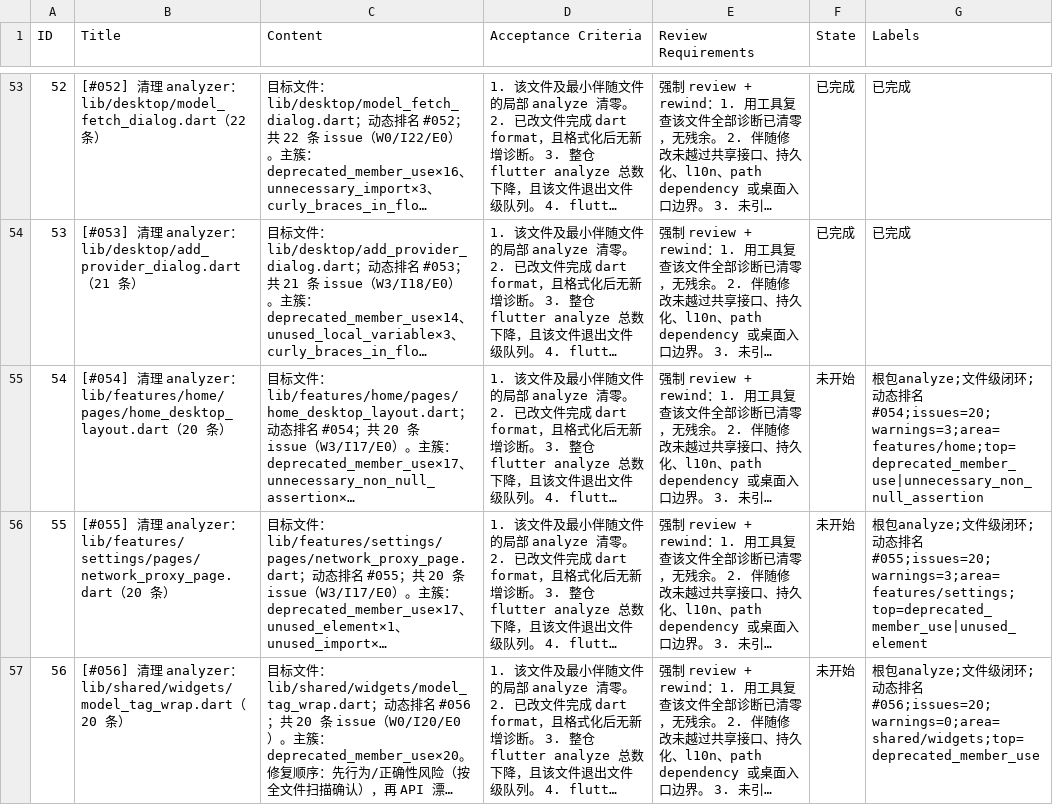
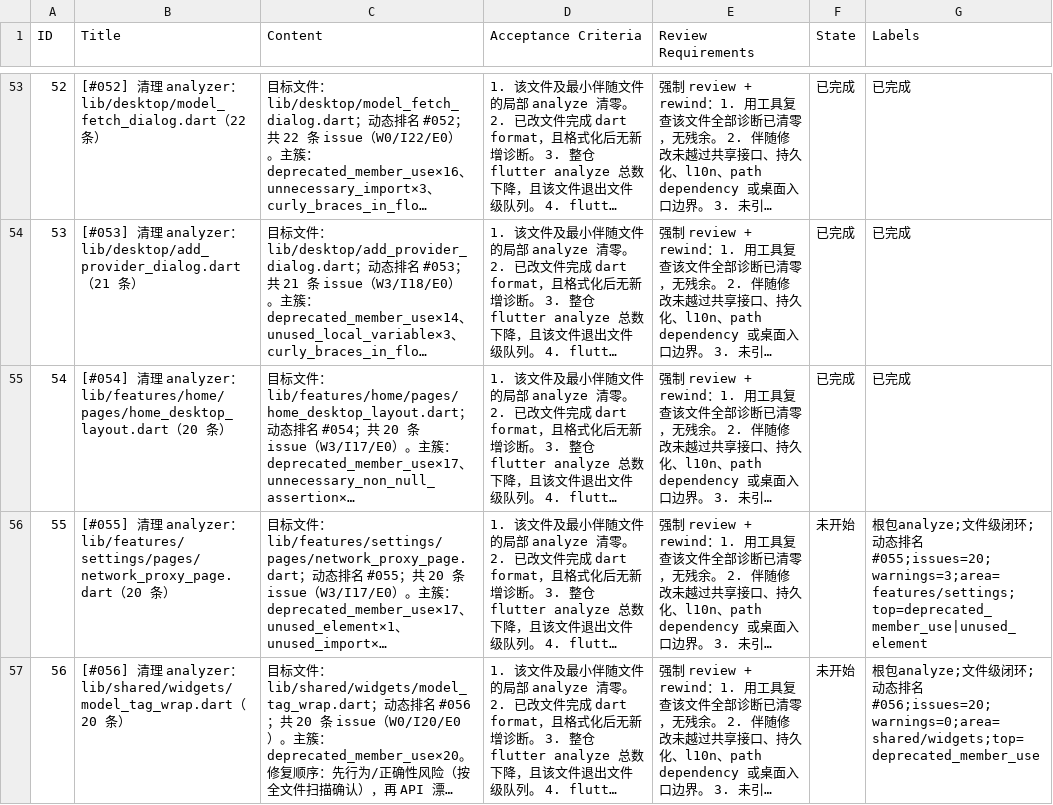
Before and after one commit to Chevey339/kelivo, a CSV file: issues.csv, drawn as a sheet; only a part is shown, gaps mark what is left out; long unchanged cells end in …; the diff names each change by its address in the sheet, - before the commit and + after, or states it on an @@ line.

Commit message:
feat(54): 完成 [#054] 清理 analyzer：home_desktop_layout.dart - 清零诊断

```diff
--- a/issues.csv
+++ b/issues.csv
-F55 (State): 未开始
+F55 (State): 已完成
-G55 (Labels): 根包analyze;文件级闭环;动态排名#054;issues=20;warnings=3;area=features/home;top=deprecated_member_use|unnecessary_non_null_assertion
+G55 (Labels): 已完成
```
Also changed, not shown: 1 other file.
